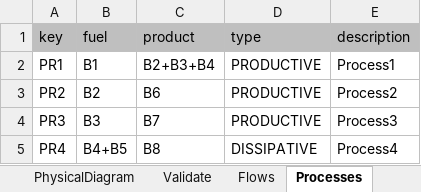
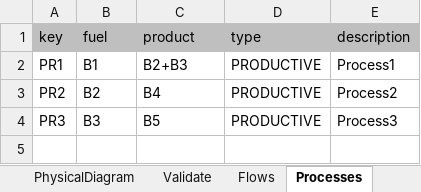
Before and after one commit to ctorrescuadra/TaesLab, an Excel workbook: Examples/tio/tio_model.xlsx, sheet Processes, drawn as a sheet; values as stored, in another font and other column widths than the file's, no borders; the diff names each change by its address in the sheet, - before the commit and + after, or states it on an @@ line.

Commit message:
Code Revision 250102
- Examples revisión
- Improve class documentation
- Review error messages
- Correct bug in cSummaryOptions
- Review and improve algoritms in cExergyModel and cProductiveStructure

```diff
--- a/Examples/tio/tio_model.xlsx (sheet Processes)
+++ b/Examples/tio/tio_model.xlsx (sheet Processes)
-C2 (product): B2+B3+B4
+C2 (product): B2+B3
-C3 (product): B6
+C3 (product): B4
-C4 (product): B7
+C4 (product): B5
-row 5: PR4 | B4+B5 | B8 | DISSIPATIVE | Process4
```
Also changed, not shown: sheet Exergy, sheet Flows, charts or pictures, 39 other files.
